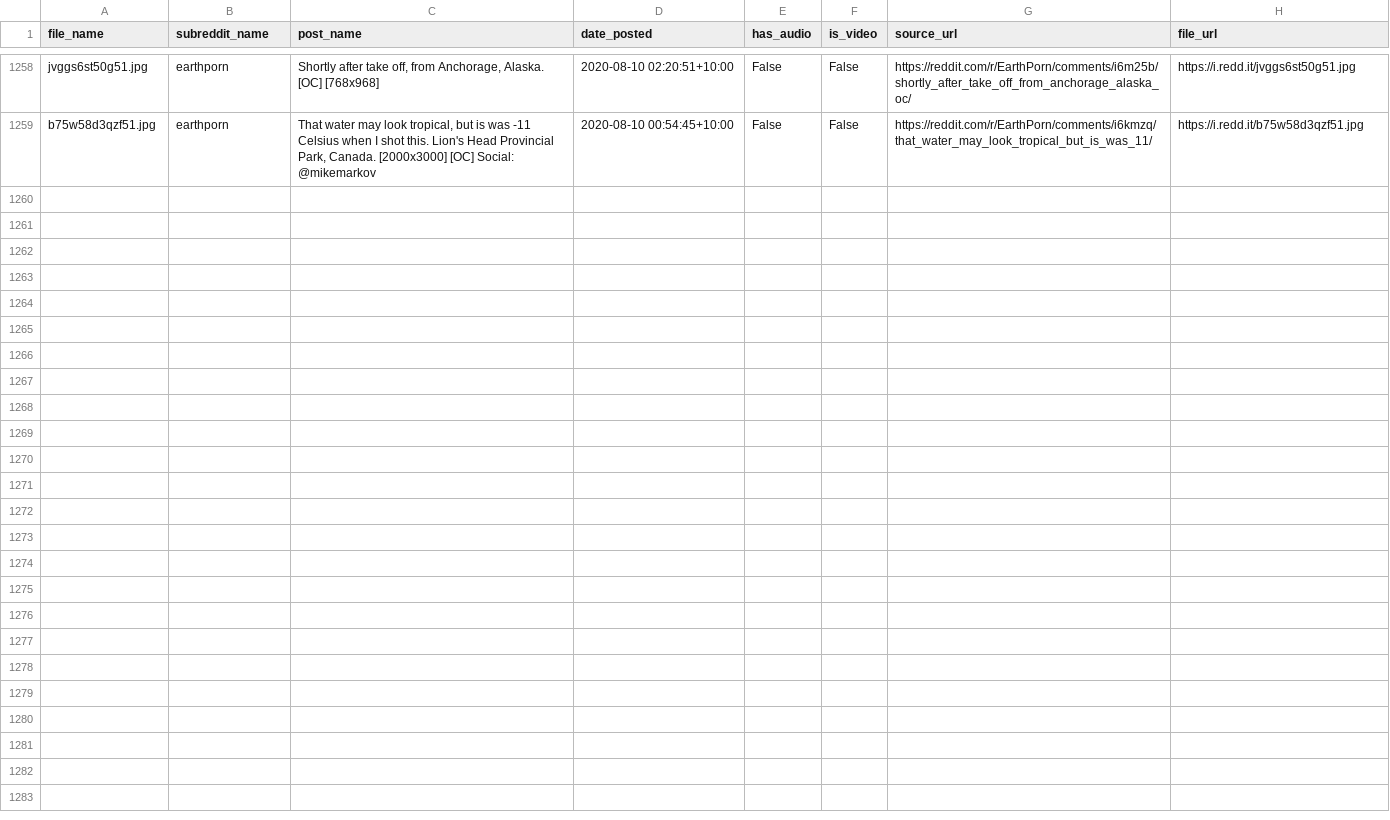
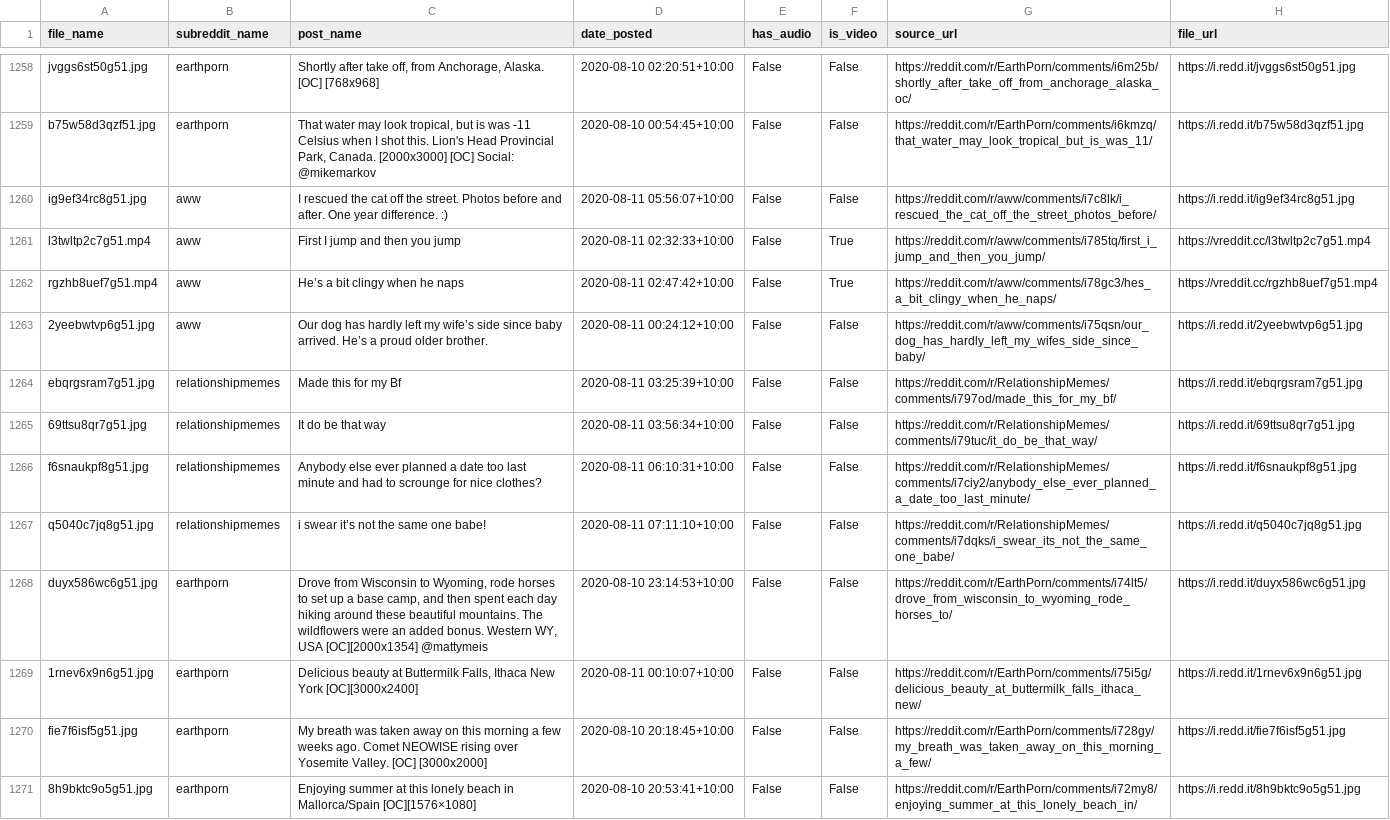
Before and after one commit to atindersanghera/atindersanghera.github.io, a CSV file: assets/images/scrape_file_collection/reddit_database.csv, drawn as a sheet; only a part is shown, gaps mark what is left out.

Commit message:
maps and image update:  Tue 11/08 -  9:30

```diff
--- a/assets/images/scrape_file_collection/reddit_database.csv
+++ b/assets/images/scrape_file_collection/reddit_database.csv
@@ -1259 +1259,13 @@ jvggs6st50g51.jpg,earthporn,"Shortly after take off, from Anchorage, Alaska. [OC
 b75w58d3qzf51.jpg,earthporn,"That water may look tropical, but is was -11 Celsius when I shot this. Lion's Head Provincial Park, Canada. [2000x3000] [OC] Social: @mikemarkov",2020-08-10 00:54:45+10:00,False,False,https://reddit.com/r/EarthPorn/comments/i6kmzq/that_water_may_look_tropical_but_is_was_11/,https://i.redd.it/b75w58d3qzf51.jpg
+ig9ef34rc8g51.jpg,aww,I rescued the cat off the street. Photos before and after. One year difference. :),2020-08-11 05:56:07+10:00,False,False,https://reddit.com/r/aww/comments/i7c8lk/i_rescued_the_cat_off_the_street_photos_before/,https://i.redd.it/ig9ef34rc8g51.jpg
+l3twltp2c7g51.mp4,aww,First I jump and then you jump,2020-08-11 02:32:33+10:00,False,True,https://reddit.com/r/aww/comments/i785tq/first_i_jump_and_then_you_jump/,https://vreddit.cc/l3twltp2c7g51.mp4
+rgzhb8uef7g51.mp4,aww,He’s a bit clingy when he naps,2020-08-11 02:47:42+10:00,False,True,https://reddit.com/r/aww/comments/i78gc3/hes_a_bit_clingy_when_he_naps/,https://vreddit.cc/rgzhb8uef7g51.mp4
+2yeebwtvp6g51.jpg,aww,Our dog has hardly left my wife’s side since baby arrived. He’s a proud older brother.,2020-08-11 00:24:12+10:00,False,False,https://reddit.com/r/aww/comments/i75qsn/our_dog_has_hardly_left_my_wifes_side_since_baby/,https://i.redd.it/2yeebwtvp6g51.jpg
+ebqrgsram7g51.jpg,relationshipmemes,Made this for my Bf,2020-08-11 03:25:39+10:00,False,False,https://reddit.com/r/RelationshipMemes/comments/i797od/made_this_for_my_bf/,https://i.redd.it/ebqrgsram7g51.jpg
+69ttsu8qr7g51.jpg,relationshipmemes,It do be that way,2020-08-11 03:56:34+10:00,False,False,https://reddit.com/r/RelationshipMemes/comments/i79tuc/it_do_be_that_way/,https://i.redd.it/69ttsu8qr7g51.jpg
+f6snaukpf8g51.jpg,relationshipmemes,Anybody else ever planned a date too last minute and had to scrounge for nice clothes?,2020-08-11 06:10:31+10:00,False,False,https://reddit.com/r/RelationshipMemes/comments/i7ciy2/anybody_else_ever_planned_a_date_too_last_minute/,https://i.redd.it/f6snaukpf8g51.jpg
+q5040c7jq8g51.jpg,relationshipmemes,i swear it’s not the same one babe!,2020-08-11 07:11:10+10:00,False,False,https://reddit.com/r/RelationshipMemes/comments/i7dqks/i_swear_its_not_the_same_one_babe/,https://i.redd.it/q5040c7jq8g51.jpg
+duyx586wc6g51.jpg,earthporn,"Drove from Wisconsin to Wyoming, rode horses to set up a base camp, and then spent each day hiking around these beautiful mountains. The wildflowers were an added bonus. Western WY, USA [OC][2000x1354] @mattymeis",2020-08-10 23:14:53+10:00,False,False,https://reddit.com/r/EarthPorn/comments/i74lt5/drove_from_wisconsin_to_wyoming_rode_horses_to/,https://i.redd.it/duyx586wc6g51.jpg
+1rnev6x9n6g51.jpg,earthporn,"Delicious beauty at Buttermilk Falls, Ithaca New York [OC][3000x2400]",2020-08-11 00:10:07+10:00,False,False,https://reddit.com/r/EarthPorn/comments/i75i5g/delicious_beauty_at_buttermilk_falls_ithaca_new/,https://i.redd.it/1rnev6x9n6g51.jpg
+fie7f6isf5g51.jpg,earthporn,My breath was taken away on this morning a few weeks ago. Comet NEOWISE rising over Yosemite Valley. [OC] [3000x2000],2020-08-10 20:18:45+10:00,False,False,https://reddit.com/r/EarthPorn/comments/i728gy/my_breath_was_taken_away_on_this_morning_a_few/,https://i.redd.it/fie7f6isf5g51.jpg
+8h9bktc9o5g51.jpg,earthporn,Enjoying summer at this lonely beach in Mallorca/Spain [OC][1576×1080],2020-08-10 20:53:41+10:00,False,False,https://reddit.com/r/EarthPorn/comments/i72my8/enjoying_summer_at_this_lonely_beach_in/,https://i.redd.it/8h9bktc9o5g51.jpg
```
Also changed, not shown: 8 other files.
